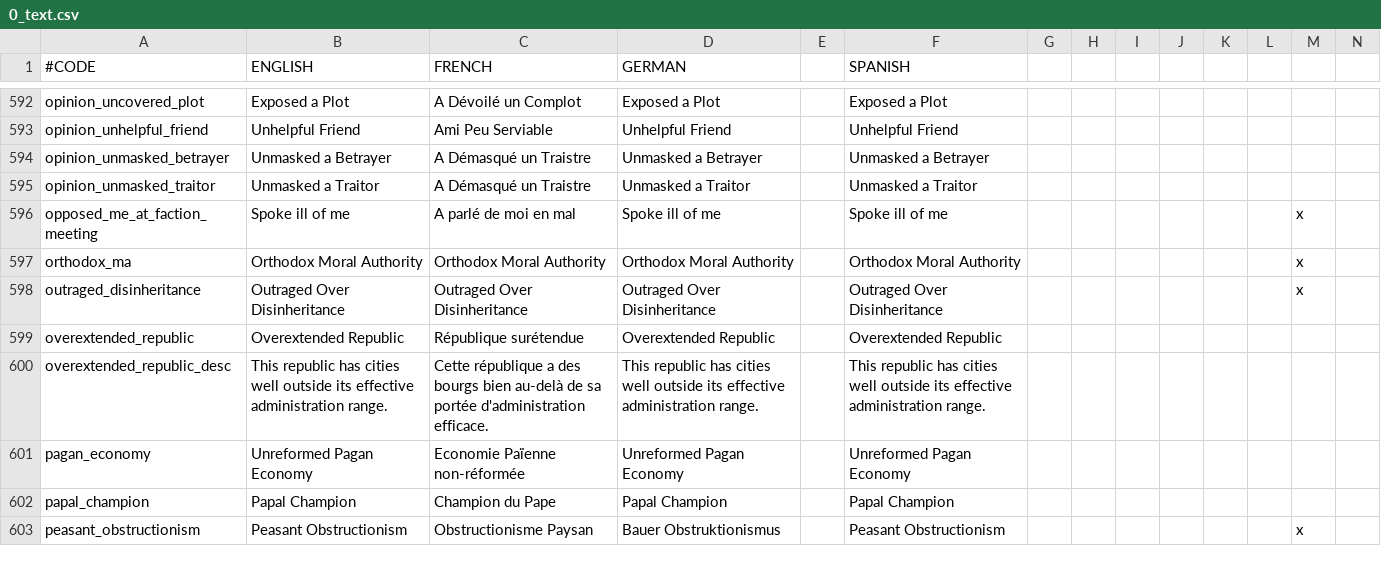
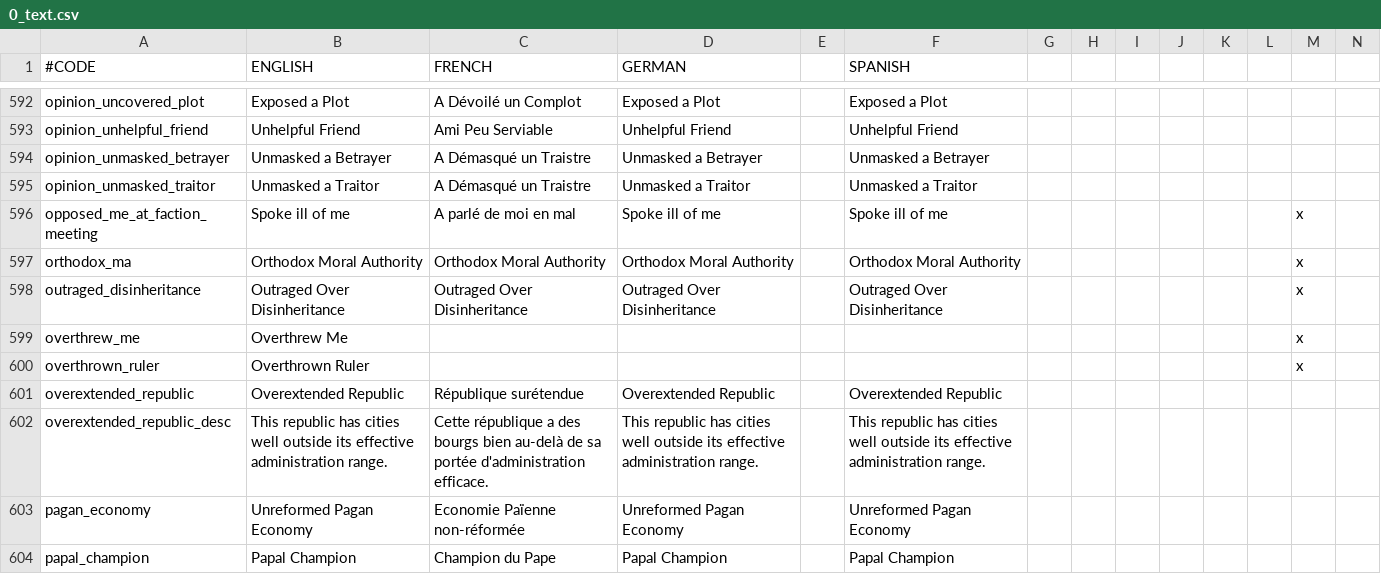
Before and after one commit to ck2plus/CK2Plus, a CSV file: CK2Plus/localisation/0_text.csv, drawn as a sheet; only a part is shown, gaps mark what is left out; the shorter side is filled out with more unchanged rows; rows hold the shown columns only; the diff names each change by its address in the sheet, - before the commit and + after, or states it on an @@ line.

```diff
--- a/CK2Plus/localisation/0_text.csv
+++ b/CK2Plus/localisation/0_text.csv
+row 599: overthrew_me | Overthrew Me |  |  |  |  |  |  |  |  |  |  | x
+row 600: overthrown_ruler | Overthrown Ruler |  |  |  |  |  |  |  |  |  |  | x
```
Also changed, not shown: CK2Plus/localisation/0_events.csv, 6 other files.
